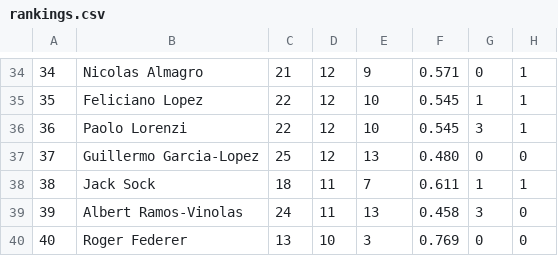
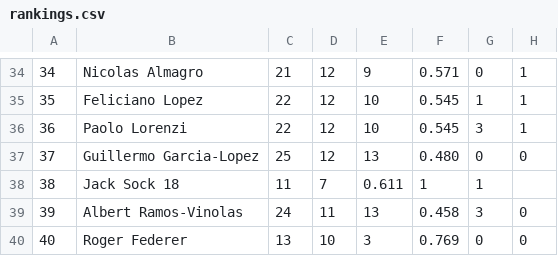
Before and after one commit to RyanOakes/sports_search_engine, a CSV file: rankings.csv, drawn as a sheet; only a part is shown, gaps mark what is left out.

```diff
--- a/rankings.csv
+++ b/rankings.csv
@@ -37,3 +37,3 @@
 37	Guillermo Garcia-Lopez 	25	12	13	0.480	0	0
-38	Jack Sock 	18	11	7	0.611	1	1
+38	Jack Sock  18	11	7	0.611	1	1
 39	Albert Ramos-Vinolas 	24	11	13	0.458	3	0
```
Also changed, not shown: 1 other file.
